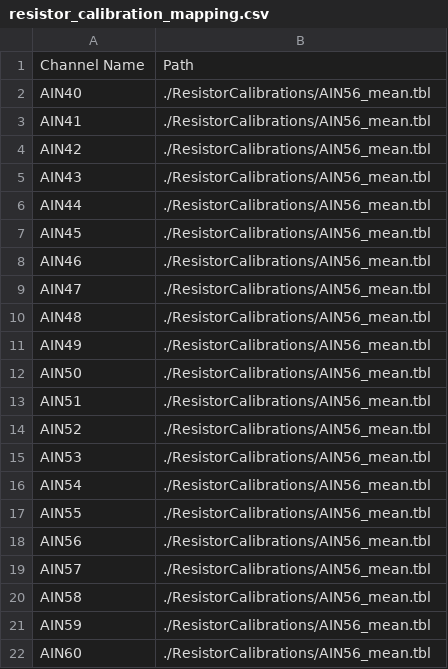
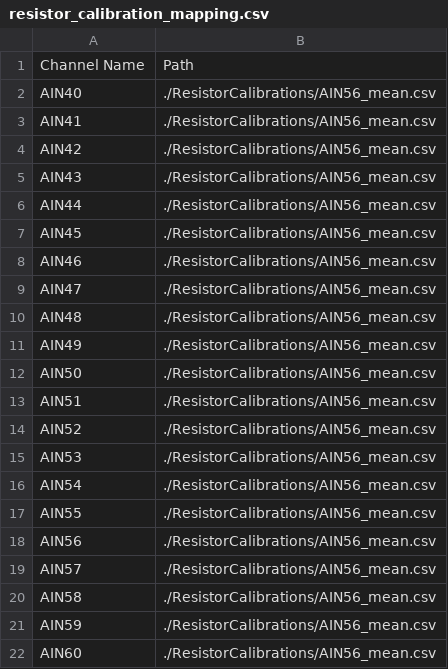
Before and after one commit to niallhosein/ColdThermometryReadout, a CSV file: resistor_calibration_mapping.csv, drawn as a sheet.

```diff
--- a/resistor_calibration_mapping.csv
+++ b/resistor_calibration_mapping.csv
@@ -1,22 +1,22 @@
 Channel Name,Path
-AIN40,./ResistorCalibrations/AIN56_mean.tbl
-AIN41,./ResistorCalibrations/AIN56_mean.tbl
-AIN42,./ResistorCalibrations/AIN56_mean.tbl
-AIN43,./ResistorCalibrations/AIN56_mean.tbl
-AIN44,./ResistorCalibrations/AIN56_mean.tbl
-AIN45,./ResistorCalibrations/AIN56_mean.tbl
-AIN46,./ResistorCalibrations/AIN56_mean.tbl
-AIN47,./ResistorCalibrations/AIN56_mean.tbl
-AIN48,./ResistorCalibrations/AIN56_mean.tbl
-AIN49,./ResistorCalibrations/AIN56_mean.tbl
-AIN50,./ResistorCalibrations/AIN56_mean.tbl
-AIN51,./ResistorCalibrations/AIN56_mean.tbl
-AIN52,./ResistorCalibrations/AIN56_mean.tbl
-AIN53,./ResistorCalibrations/AIN56_mean.tbl
-AIN54,./ResistorCalibrations/AIN56_mean.tbl
-AIN55,./ResistorCalibrations/AIN56_mean.tbl
-AIN56,./ResistorCalibrations/AIN56_mean.tbl
-AIN57,./ResistorCalibrations/AIN56_mean.tbl
-AIN58,./ResistorCalibrations/AIN56_mean.tbl
-AIN59,./ResistorCalibrations/AIN56_mean.tbl
-AIN60,./ResistorCalibrations/AIN56_mean.tbl
+AIN40,./ResistorCalibrations/AIN56_mean.csv
+AIN41,./ResistorCalibrations/AIN56_mean.csv
+AIN42,./ResistorCalibrations/AIN56_mean.csv
+AIN43,./ResistorCalibrations/AIN56_mean.csv
+AIN44,./ResistorCalibrations/AIN56_mean.csv
+AIN45,./ResistorCalibrations/AIN56_mean.csv
+AIN46,./ResistorCalibrations/AIN56_mean.csv
+AIN47,./ResistorCalibrations/AIN56_mean.csv
+AIN48,./ResistorCalibrations/AIN56_mean.csv
+AIN49,./ResistorCalibrations/AIN56_mean.csv
+AIN50,./ResistorCalibrations/AIN56_mean.csv
+AIN51,./ResistorCalibrations/AIN56_mean.csv
+AIN52,./ResistorCalibrations/AIN56_mean.csv
+AIN53,./ResistorCalibrations/AIN56_mean.csv
+AIN54,./ResistorCalibrations/AIN56_mean.csv
+AIN55,./ResistorCalibrations/AIN56_mean.csv
+AIN56,./ResistorCalibrations/AIN56_mean.csv
+AIN57,./ResistorCalibrations/AIN56_mean.csv
+AIN58,./ResistorCalibrations/AIN56_mean.csv
+AIN59,./ResistorCalibrations/AIN56_mean.csv
+AIN60,./ResistorCalibrations/AIN56_mean.csv
```
Also changed, not shown: 1 other file.
